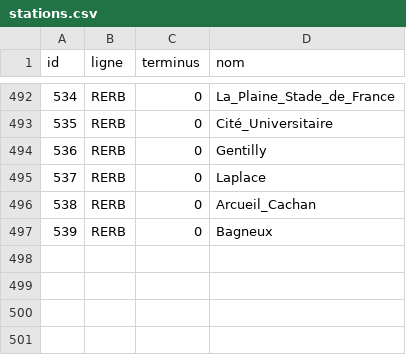
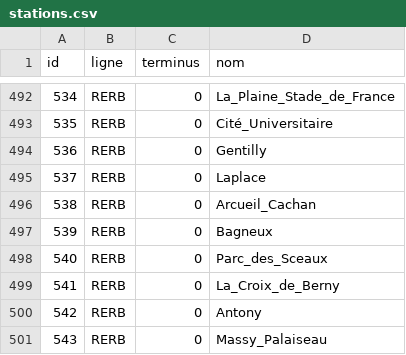
Before and after one commit to UPECSchoolProjects/SAE2.01-DevObjet, a CSV file: CSV/stations.csv, drawn as a sheet; only a part is shown, gaps mark what is left out.

```diff
--- a/CSV/stations.csv
+++ b/CSV/stations.csv
@@ -497 +497,5 @@ id;ligne;terminus;nom
 539;RERB;0;Bagneux
+540;RERB;0;Parc_des_Sceaux
+541;RERB;0;La_Croix_de_Berny
+542;RERB;0;Antony
+543;RERB;0;Massy_Palaiseau
```
Also changed, not shown: CSV/relations.csv.
